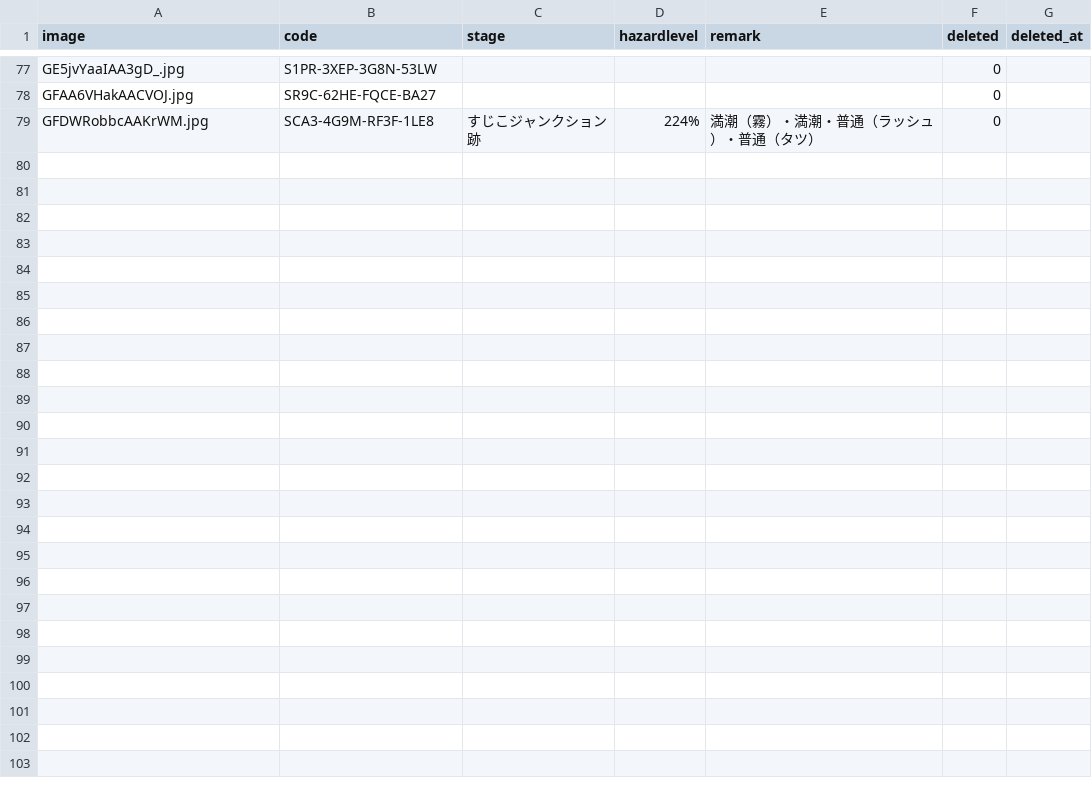
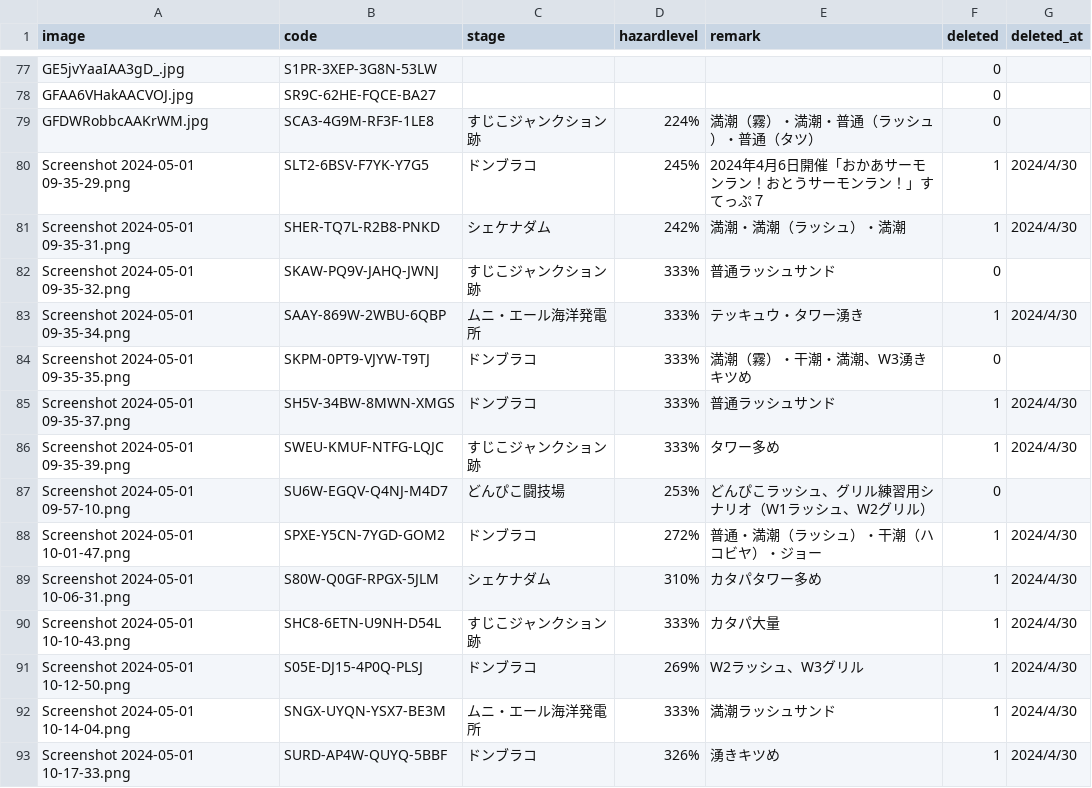
Before and after one commit to mtdfab/salmonrunnw_scenario, a CSV file: database.csv, drawn as a sheet; only a part is shown, gaps mark what is left out; the diff names each change by its address in the sheet, - before the commit and + after, or states it on an @@ line.

```diff
--- a/database.csv
+++ b/database.csv
+row 80: Screenshot 2024-05-01 09-35-29.png | SLT2-6BSV-F7YK-Y7G5 | ドンブラコ | 245% | 2024年4月6日開催「おかあサーモンラン！おとうサーモンラン！」すてっぷ７ | 1 | 2024/4/30
+row 81: Screenshot 2024-05-01 09-35-31.png | SHER-TQ7L-R2B8-PNKD | シェケナダム | 242% | 満潮・満潮（ラッシュ）・満潮 | 1 | 2024/4/30
+row 82: Screenshot 2024-05-01 09-35-32.png | SKAW-PQ9V-JAHQ-JWNJ | すじこジャンクション跡 | 333% | 普通ラッシュサンド | 0
+row 83: Screenshot 2024-05-01 09-35-34.png | SAAY-869W-2WBU-6QBP | ムニ・エール海洋発電所 | 333% | テッキュウ・タワー湧き | 1 | 2024/4/30
+row 84: Screenshot 2024-05-01 09-35-35.png | SKPM-0PT9-VJYW-T9TJ | ドンブラコ | 333% | 満潮（霧）・干潮・満潮、W3湧きキツめ | 0
+row 85: Screenshot 2024-05-01 09-35-37.png | SH5V-34BW-8MWN-XMGS | ドンブラコ | 333% | 普通ラッシュサンド | 1 | 2024/4/30
+row 86: Screenshot 2024-05-01 09-35-39.png | SWEU-KMUF-NTFG-LQJC | すじこジャンクション跡 | 333% | タワー多め | 1 | 2024/4/30
+row 87: Screenshot 2024-05-01 09-57-10.png | SU6W-EGQV-Q4NJ-M4D7 | どんぴこ闘技場 | 253% | どんぴこラッシュ、グリル練習用シナリオ（W1ラッシュ、W2グリル） | 0
+row 88: Screenshot 2024-05-01 10-01-47.png | SPXE-Y5CN-7YGD-GOM2 | ドンブラコ | 272% | 普通・満潮（ラッシュ）・干潮（ハコビヤ）・ジョー | 1 | 2024/4/30
+row 89: Screenshot 2024-05-01 10-06-31.png | S80W-Q0GF-RPGX-5JLM | シェケナダム | 310% | カタパタワー多め | 1 | 2024/4/30
+row 90: Screenshot 2024-05-01 10-10-43.png | SHC8-6ETN-U9NH-D54L | すじこジャンクション跡 | 333% | カタパ大量 | 1 | 2024/4/30
+row 91: Screenshot 2024-05-01 10-12-50.png | S05E-DJ15-4P0Q-PLSJ | ドンブラコ | 269% | W2ラッシュ、W3グリル | 1 | 2024/4/30
+row 92: Screenshot 2024-05-01 10-14-04.png | SNGX-UYQN-YSX7-BE3M | ムニ・エール海洋発電所 | 333% | 満潮ラッシュサンド | 1 | 2024/4/30
+row 93: Screenshot 2024-05-01 10-17-33.png | SURD-AP4W-QUYQ-5BBF | ドンブラコ | 326% | 湧きキツめ | 1 | 2024/4/30
```
Also changed, not shown: 15 other files.
